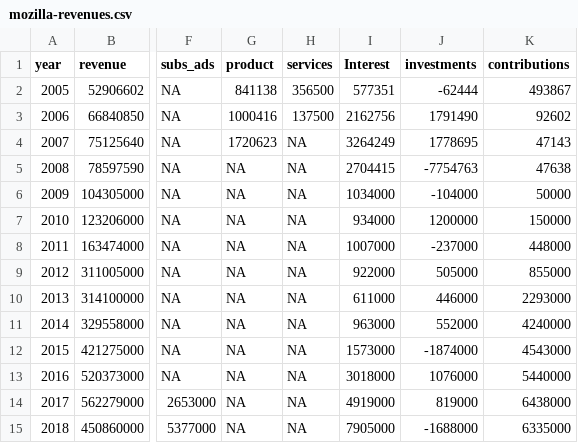
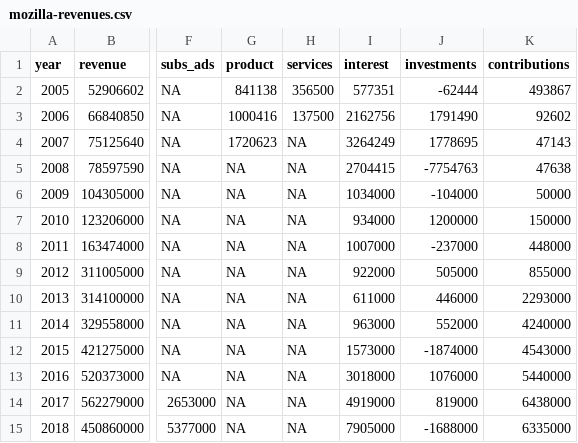
Before and after one commit to frankhecker/mozilla-finances, a CSV file: mozilla-revenues.csv, drawn as a sheet; only a part is shown, gaps mark what is left out; the diff names each change by its address in the sheet, - before the commit and + after, or states it on an @@ line.

Commit message:
Lowercase name of interest column in revenues data

```diff
--- a/mozilla-revenues.csv
+++ b/mozilla-revenues.csv
-I1: Interest
+I1: interest
```
